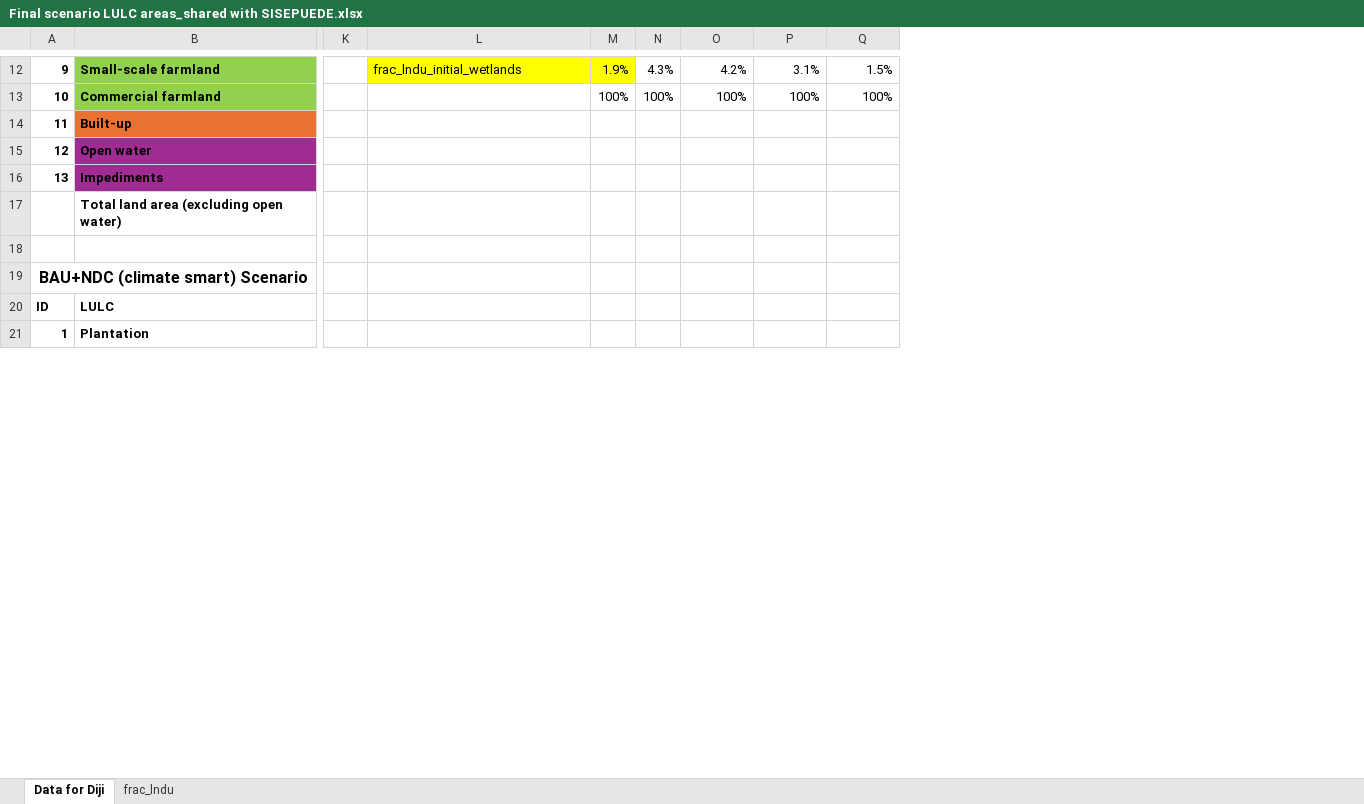
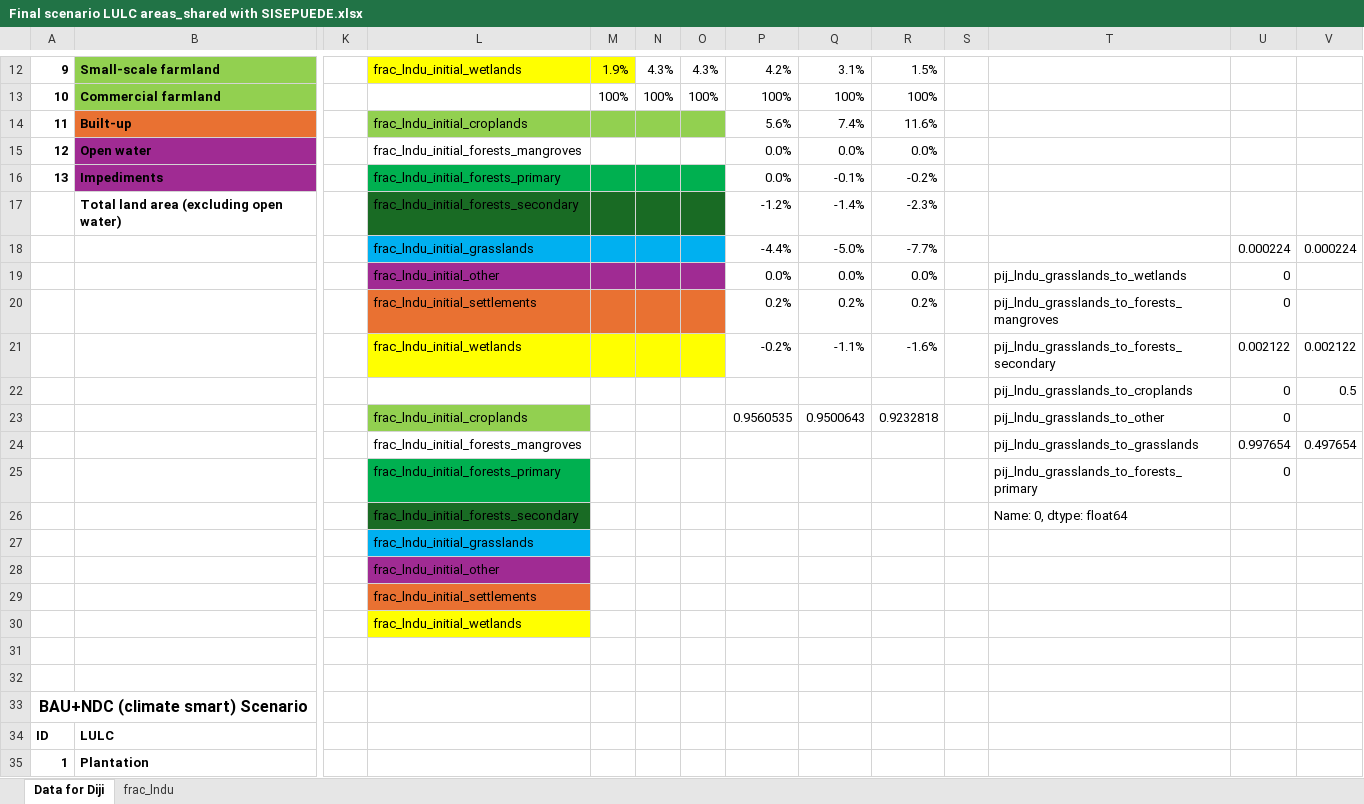
Before and after one commit to sisepuede-framework/ssp_uganda_ndc, an Excel workbook: ssp_modeling/scenario_mapping/Final scenario LULC areas_shared with SISEPUEDE.xlsx, sheet Data for Diji, drawn as a sheet; only a part is shown, gaps mark what is left out; values as stored, in another font and other column widths than the file's, no borders; conditional formats not drawn; addresses are those after the commit; rows hold the shown columns only; the diff covers the shown part only; the diff names each change by its address in the sheet, - before the commit and + after, or states it on an @@ line.

```diff
--- a/ssp_modeling/scenario_mapping/Final scenario LULC areas_shared with SISEPUEDE.xlsx (sheet Data for Diji)
+++ b/ssp_modeling/scenario_mapping/Final scenario LULC areas_shared with SISEPUEDE.xlsx (sheet Data for Diji)
+column O, rows 12-13: 4.3% | 100%
+column S, empty
+column T, empty
+column U, empty
+column V, empty
-L14: (empty)
+L14: frac_lndu_initial_croplands
-L14:N14 fill: none
+L14:N14 fill: #92D050
-P14: (empty)
+P14: 5.6%
-Q14: (empty)
+Q14: 7.4%
-R14: (empty)
+R14: 11.6%
-L15: (empty)
+L15: frac_lndu_initial_forests_mangroves
-P15:P16: (empty)
+P15:P16: 0.0%
-Q15: (empty)
+Q15: 0.0%
-R15: (empty)
+R15: 0.0%
-L16: (empty)
+L16: frac_lndu_initial_forests_primary
-L16:N16 fill: none
+L16:N16 fill: #00B050
-Q16: (empty)
+Q16: -0.1%
-R16: (empty)
+R16: -0.2%
-L17: (empty)
+L17: frac_lndu_initial_forests_secondary
-L17:N17 fill: none
+L17:N17 fill: #196B24
-P17: (empty)
+P17: -1.2%
-Q17: (empty)
+Q17: -1.4%
-R17: (empty)
+R17: -2.3%
+row 18:  |  |  | frac_lndu_initial_grasslands |  |  |  | -4.4% | -5.0% | -7.7% |  |  | 0.000224 | 0.000224
+row 19:  |  |  | frac_lndu_initial_other |  |  |  | 0.0% | 0.0% | 0.0% |  | pij_lndu_grasslands_to_wetlands | 0
+row 20:  |  |  | frac_lndu_initial_settlements |  |  |  | 0.2% | 0.2% | 0.2% |  | pij_lndu_grasslands_to_forests_mangroves | 0
+row 21:  |  |  | frac_lndu_initial_wetlands |  |  |  | -0.2% | -1.1% | -1.6% |  | pij_lndu_grasslands_to_forests_secondary | 0.002122 | 0.002122
+row 22:  |  |  |  |  |  |  |  |  |  |  | pij_lndu_grasslands_to_croplands | 0 | 0.5
+row 23:  |  |  | frac_lndu_initial_croplands |  |  |  | 0.9560535 | 0.9500643 | 0.9232818 |  | pij_lndu_grasslands_to_other | 0
+row 24:  |  |  | frac_lndu_initial_forests_mangroves |  |  |  |  |  |  |  | pij_lndu_grasslands_to_grasslands | 0.997654 | 0.497654
+row 25:  |  |  | frac_lndu_initial_forests_primary |  |  |  |  |  |  |  | pij_lndu_grasslands_to_forests_primary | 0
+row 26:  |  |  | frac_lndu_initial_forests_secondary |  |  |  |  |  |  |  | Name: 0, dtype: float64
+row 27:  |  |  | frac_lndu_initial_grasslands
+row 28:  |  |  | frac_lndu_initial_other
+row 29:  |  |  | frac_lndu_initial_settlements
+row 30:  |  |  | frac_lndu_initial_wetlands
+row 31: (empty)
```
Also changed, not shown: 6 edited cells elsewhere in this sheet, formulas that keep their value, 15 other files.
